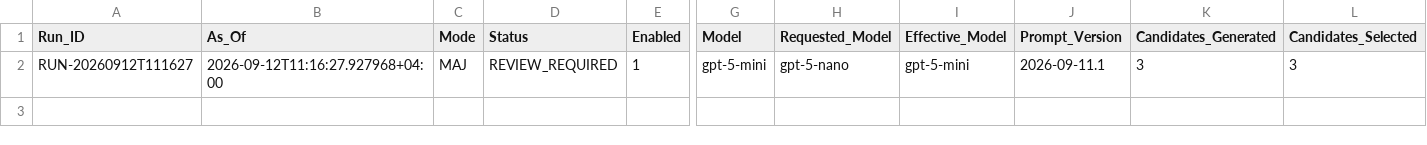
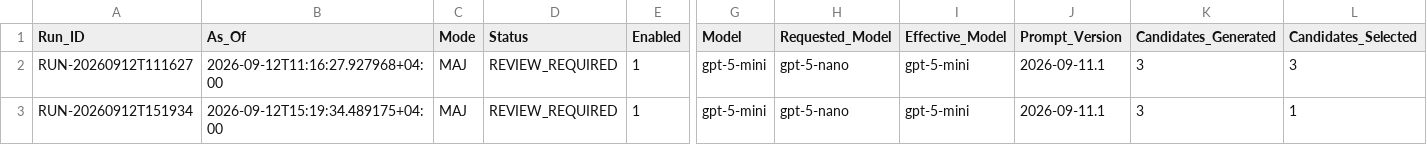
Before and after one commit to Ya7o/Cyberwatch, a CSV file: data/dedup_ai_daily_usage.csv, drawn as a sheet; only a part is shown, gaps mark what is left out; rows hold the shown columns only; the diff names each change by its address in the sheet, - before the commit and + after, or states it on an @@ line.

```diff
--- a/data/dedup_ai_daily_usage.csv
+++ b/data/dedup_ai_daily_usage.csv
+row 3: RUN-20260912T151934 | 2026-09-12T15:19:34.489175+04:00 | MAJ | REVIEW_REQUIRED | 1 | gpt-5-mini | gpt-5-nano | gpt-5-mini | 2026-09-11.1 | 3 | 1
```
Also changed, not shown: data/production_metrics.csv, data/run_log.csv, 24 other files.
